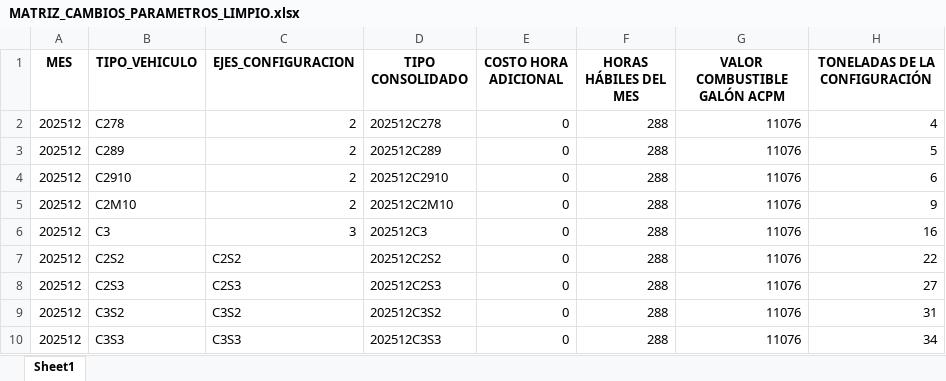
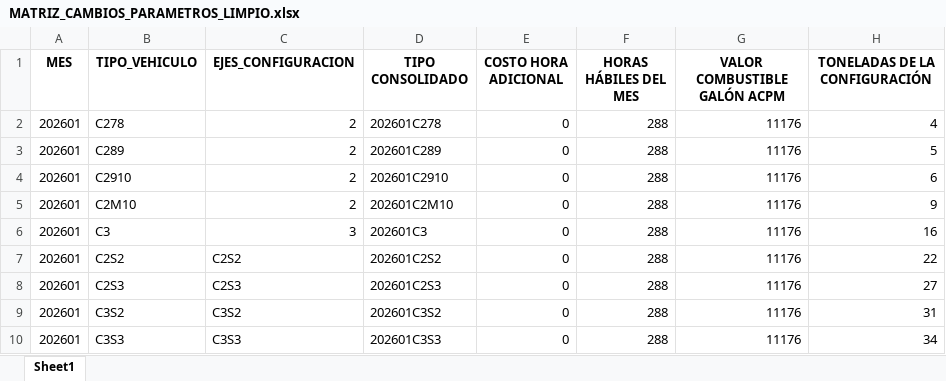
Before and after one commit to imatjuanmatiz/sicetac-api, an Excel workbook: MATRIZ_CAMBIOS_PARAMETROS_LIMPIO.xlsx, sheet Sheet1, drawn as a sheet; only a part is shown; values as stored, in another font and other column widths than the file's, no borders; the diff names each change by its address in the sheet, - before the commit and + after, or states it on an @@ line.

```diff
--- a/MATRIZ_CAMBIOS_PARAMETROS_LIMPIO.xlsx (sheet Sheet1)
+++ b/MATRIZ_CAMBIOS_PARAMETROS_LIMPIO.xlsx (sheet Sheet1)
-A2:A10 (MES): 202512
+A2:A10 (MES): 202601
-D2 (TIPO CONSOLIDADO): 202512C278
+D2 (TIPO CONSOLIDADO): 202601C278
-G2:G10 (VALOR COMBUSTIBLE GALÓN ACPM): 11076
+G2:G10 (VALOR COMBUSTIBLE GALÓN ACPM): 11176
-D3 (TIPO CONSOLIDADO): 202512C289
+D3 (TIPO CONSOLIDADO): 202601C289
-D4 (TIPO CONSOLIDADO): 202512C2910
+D4 (TIPO CONSOLIDADO): 202601C2910
-D5 (TIPO CONSOLIDADO): 202512C2M10
+D5 (TIPO CONSOLIDADO): 202601C2M10
-D6 (TIPO CONSOLIDADO): 202512C3
+D6 (TIPO CONSOLIDADO): 202601C3
-D7 (TIPO CONSOLIDADO): 202512C2S2
+D7 (TIPO CONSOLIDADO): 202601C2S2
-D8 (TIPO CONSOLIDADO): 202512C2S3
+D8 (TIPO CONSOLIDADO): 202601C2S3
-D9 (TIPO CONSOLIDADO): 202512C3S2
+D9 (TIPO CONSOLIDADO): 202601C3S2
-D10 (TIPO CONSOLIDADO): 202512C3S3
+D10 (TIPO CONSOLIDADO): 202601C3S3
```
Also changed, not shown: COSTO_FIJO_ACTUALIZADO.xlsx, 3 other files.
